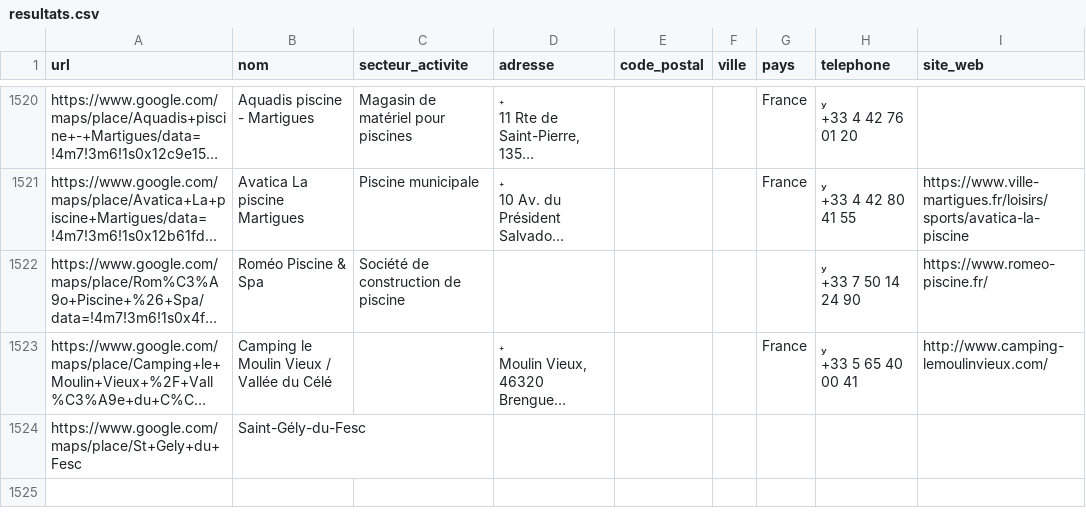
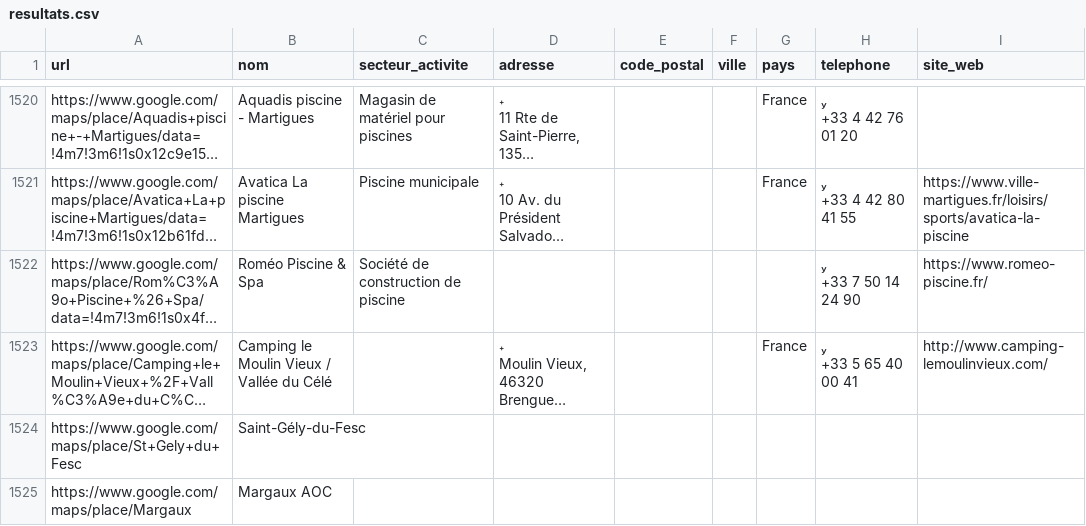
Before and after one commit to acomiste/MAPS-2, a CSV file: resultats.csv, drawn as a sheet; only a part is shown, gaps mark what is left out; long unchanged cells end in …; the diff names each change by its address in the sheet, - before the commit and + after, or states it on an @@ line.

```diff
--- a/resultats.csv
+++ b/resultats.csv
+row 1525: https://www.google.com/maps/place/Margaux | Margaux AOC
```
Also changed, not shown: 1 other file.
